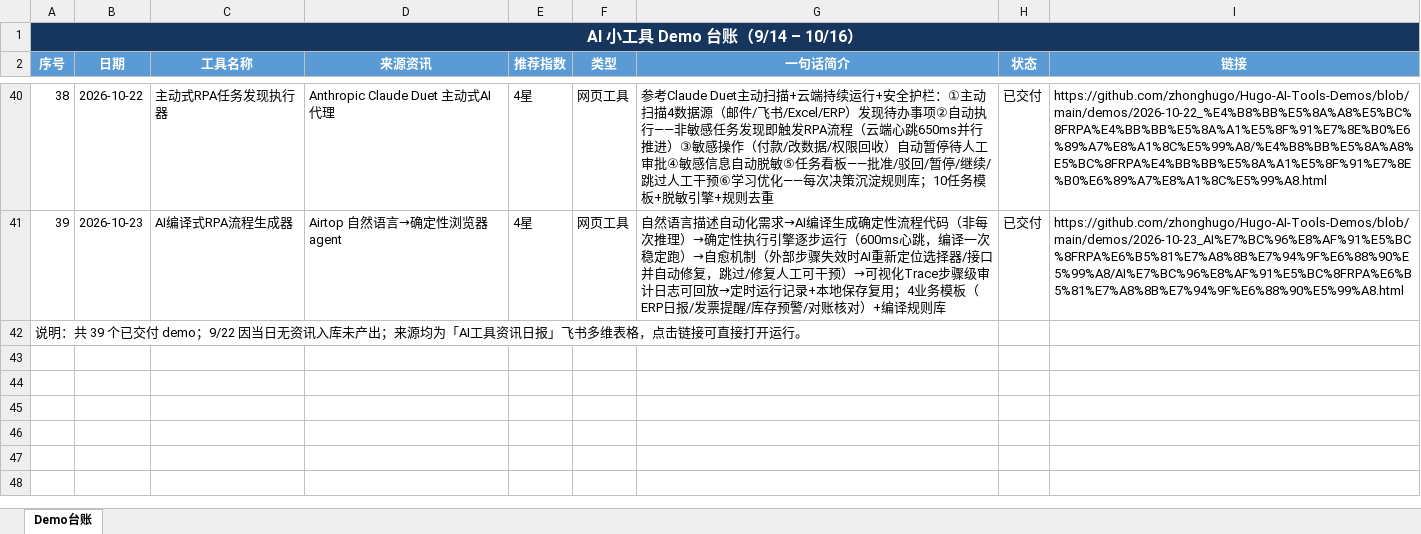
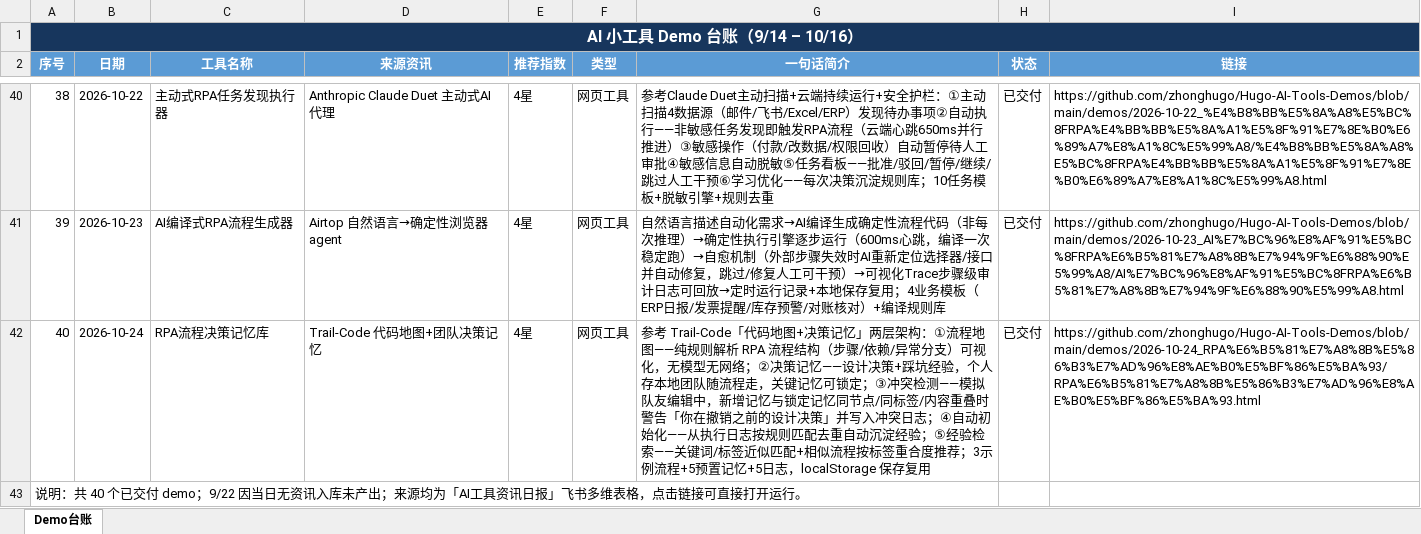
Before and after one commit to zhonghugo/Hugo-AI-Tools-Demos, an Excel workbook: demos/作品集总览/AI小工具Demo台账.xlsx, sheet Demo台账, drawn as a sheet; only a part is shown, gaps mark what is left out; values as stored, in another font and other column widths than the file's, no borders; addresses are those after the commit; the diff names each change by its address in the sheet, - before the commit and + after, or states it on an @@ line.

Commit message:
10/24 RPA流程决策记忆库 demo

```diff
--- a/demos/作品集总览/AI小工具Demo台账.xlsx (sheet Demo台账)
+++ b/demos/作品集总览/AI小工具Demo台账.xlsx (sheet Demo台账)
+row 42: 40 | 2026-10-24 | RPA流程决策记忆库 | Trail-Code 代码地图+团队决策记忆 | 4星 | 网页工具 | 参考 Trail-Code「代码地图+决策记忆」两层架构：①流程地图——纯规则解析 RPA 流程结构（步骤/依赖/异常分支）可视化，无模型无网络；②决策记忆——设计决策+踩坑经验，个人存本地团队随流程走，关键记忆可锁定；③冲突检测——模拟队友编辑中，新增记忆与锁定记忆同节点/同标签/内容重叠时警告「你在撤销之前的设计决策」并写入冲突日志；④自动初始化——从执行日志按规则匹配去重自动沉淀经验；⑤经验检索——关键词/标签近似匹配+相似流程按标签重合度推荐；3示例流程+5预置记忆+5日志，localStorage 保存复用 | 已交付 | https://github.com/zhonghugo/Hugo-AI-Tools-Demos/blob/main/demos/2026-10-24_RPA%E6%B5%81%E7%A8%8B%E5%86%B3%E7%AD%96%E8%AE%B0%E5%BF%86%E5%BA%93/RPA%E6%B5%81%E7%A8%8B%E5%86%B3%E7%AD%96%E8%AE%B0%E5%BF%86%E5%BA%93.html
@@ column A (序号) renumbered from row 43 down @@
```
Also changed, not shown: 4 other files.
